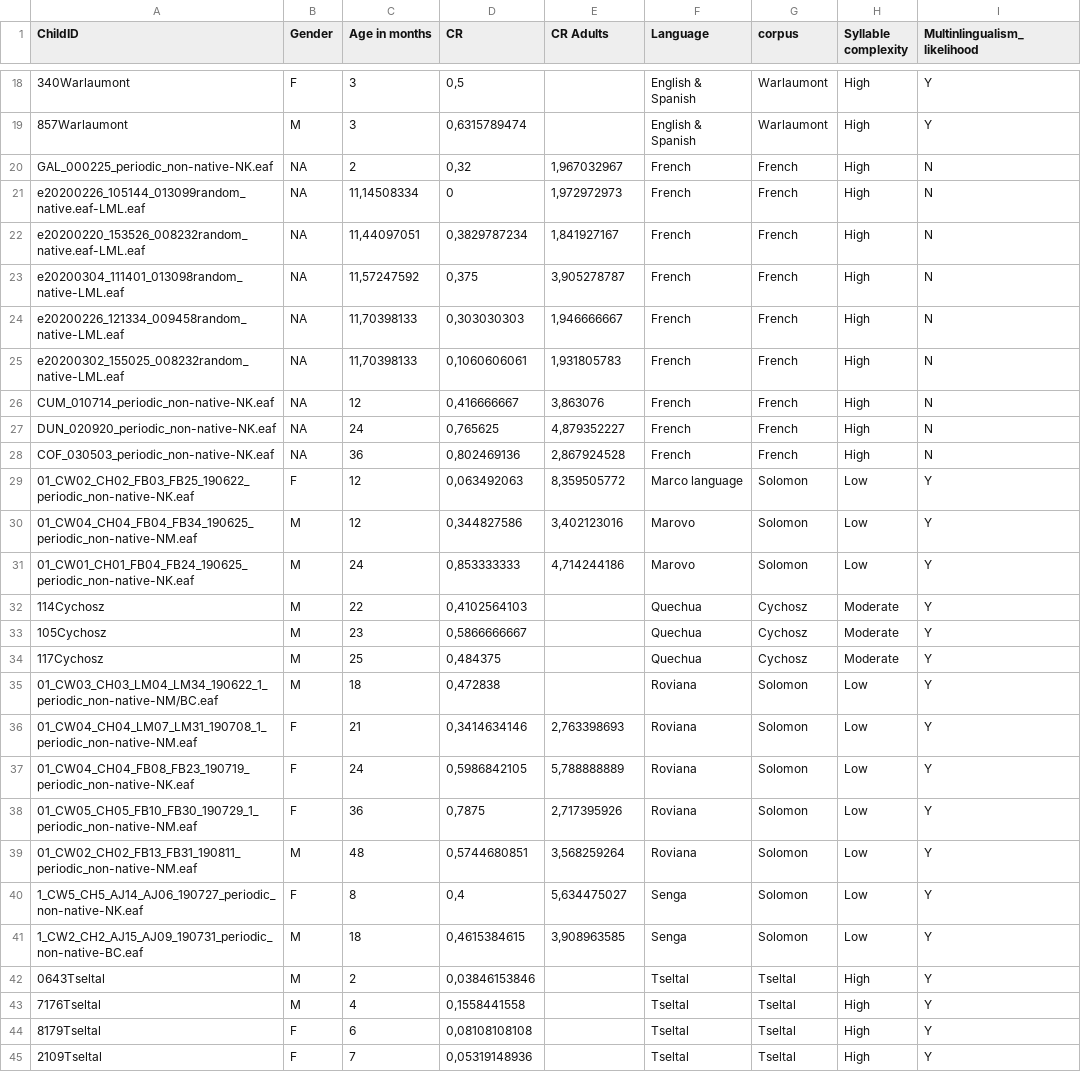
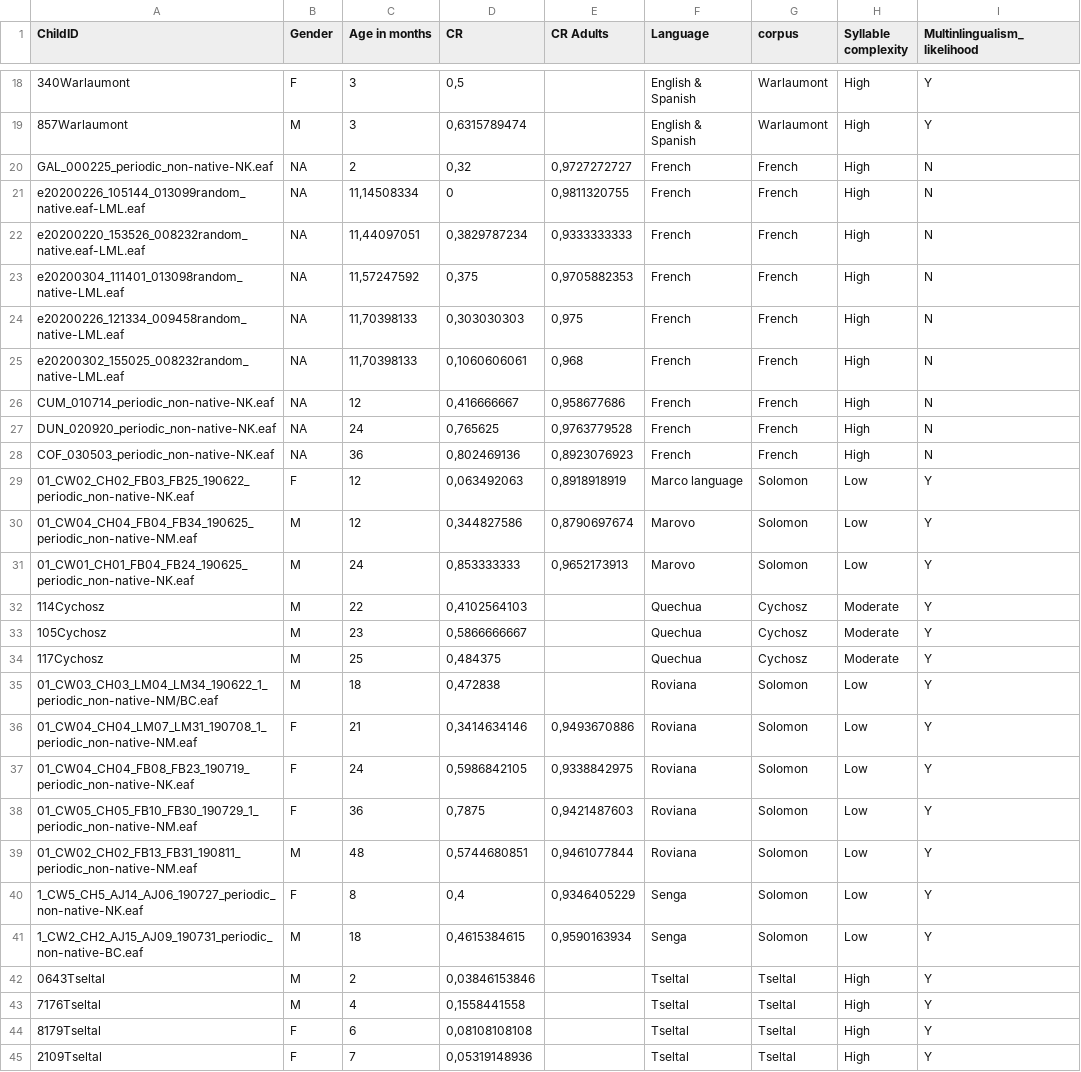
Before and after one commit to LAAC-LSCP/LangComplexity, a CSV file: Data/CR_by_child.csv, drawn as a sheet; only a part is shown, gaps mark what is left out; the diff covers the shown part only.

```diff
--- a/Data/CR_by_child.csv
+++ b/Data/CR_by_child.csv
@@ -19,14 +19,14 @@ ChildID,Gender,Age in months,CR,CR Adults,Language,corpus,Syllable complexity,Mu
 857Warlaumont,M,3,"0,6315789474",,English & Spanish,Warlaumont,High,Y
-GAL_000225_periodic_non-native-NK.eaf,NA,2,"0,32","1,967032967",French,French,High,N
-e20200226_105144_013099random_native.eaf-LML.eaf,NA,"11,14508334",0,"1,972972973",French,French,High,N
-e20200220_153526_008232random_native.eaf-LML.eaf,NA,"11,44097051","0,3829787234","1,841927167",French,French,High,N
-e20200304_111401_013098random_native-LML.eaf,NA,"11,57247592","0,375","3,905278787",French,French,High,N
-e20200226_121334_009458random_native-LML.eaf,NA,"11,70398133","0,303030303","1,946666667",French,French,High,N
-e20200302_155025_008232random_native-LML.eaf,NA,"11,70398133","0,1060606061","1,931805783",French,French,High,N
-CUM_010714_periodic_non-native-NK.eaf,NA,12,"0,416666667","3,863076",French,French,High,N
-DUN_020920_periodic_non-native-NK.eaf,NA,24,"0,765625","4,879352227",French,French,High,N
-COF_030503_periodic_non-native-NK.eaf,NA,36,"0,802469136","2,867924528",French,French,High,N
-01_CW02_CH02_FB03_FB25_190622_periodic_non-native-NK.eaf,F,12,"0,063492063","8,359505772",Marco language,Solomon,Low,Y
-01_CW04_CH04_FB04_FB34_190625_periodic_non-native-NM.eaf,M,12,"0,344827586","3,402123016",Marovo,Solomon,Low,Y
-01_CW01_CH01_FB04_FB24_190625_periodic_non-native-NK.eaf,M,24,"0,853333333","4,714244186",Marovo,Solomon,Low,Y
+GAL_000225_periodic_non-native-NK.eaf,NA,2,"0,32","0,9727272727",French,French,High,N
+e20200226_105144_013099random_native.eaf-LML.eaf,NA,"11,14508334",0,"0,9811320755",French,French,High,N
+e20200220_153526_008232random_native.eaf-LML.eaf,NA,"11,44097051","0,3829787234","0,9333333333",French,French,High,N
+e20200304_111401_013098random_native-LML.eaf,NA,"11,57247592","0,375","0,9705882353",French,French,High,N
+e20200226_121334_009458random_native-LML.eaf,NA,"11,70398133","0,303030303","0,975",French,French,High,N
+e20200302_155025_008232random_native-LML.eaf,NA,"11,70398133","0,1060606061","0,968",French,French,High,N
+CUM_010714_periodic_non-native-NK.eaf,NA,12,"0,416666667","0,958677686",French,French,High,N
+DUN_020920_periodic_non-native-NK.eaf,NA,24,"0,765625","0,9763779528",French,French,High,N
+COF_030503_periodic_non-native-NK.eaf,NA,36,"0,802469136","0,8923076923",French,French,High,N
+01_CW02_CH02_FB03_FB25_190622_periodic_non-native-NK.eaf,F,12,"0,063492063","0,8918918919",Marco language,Solomon,Low,Y
+01_CW04_CH04_FB04_FB34_190625_periodic_non-native-NM.eaf,M,12,"0,344827586","0,8790697674",Marovo,Solomon,Low,Y
+01_CW01_CH01_FB04_FB24_190625_periodic_non-native-NK.eaf,M,24,"0,853333333","0,9652173913",Marovo,Solomon,Low,Y
 114Cychosz,M,22,"0,4102564103",,Quechua,Cychosz,Moderate,Y
@@ -35,8 +35,8 @@ COF_030503_periodic_non-native-NK.eaf,NA,36,"0,802469136","2,867924528",French,F
 01_CW03_CH03_LM04_LM34_190622_1_periodic_non-native-NM/BC.eaf,M,18,"0,472838",,Roviana,Solomon,Low,Y
-01_CW04_CH04_LM07_LM31_190708_1_periodic_non-native-NM.eaf,F,21,"0,3414634146","2,763398693",Roviana,Solomon,Low,Y
-01_CW04_CH04_FB08_FB23_190719_periodic_non-native-NK.eaf,F,24,"0,5986842105","5,788888889",Roviana,Solomon,Low,Y
-01_CW05_CH05_FB10_FB30_190729_1_periodic_non-native-NM.eaf,F,36,"0,7875","2,717395926",Roviana,Solomon,Low,Y
-01_CW02_CH02_FB13_FB31_190811_periodic_non-native-NM.eaf,M,48,"0,5744680851","3,568259264",Roviana,Solomon,Low,Y
-1_CW5_CH5_AJ14_AJ06_190727_periodic_non-native-NK.eaf,F,8,"0,4","5,634475027",Senga,Solomon,Low,Y
-1_CW2_CH2_AJ15_AJ09_190731_periodic_non-native-BC.eaf,M,18,"0,4615384615","3,908963585",Senga,Solomon,Low,Y
+01_CW04_CH04_LM07_LM31_190708_1_periodic_non-native-NM.eaf,F,21,"0,3414634146","0,9493670886",Roviana,Solomon,Low,Y
+01_CW04_CH04_FB08_FB23_190719_periodic_non-native-NK.eaf,F,24,"0,5986842105","0,9338842975",Roviana,Solomon,Low,Y
+01_CW05_CH05_FB10_FB30_190729_1_periodic_non-native-NM.eaf,F,36,"0,7875","0,9421487603",Roviana,Solomon,Low,Y
+01_CW02_CH02_FB13_FB31_190811_periodic_non-native-NM.eaf,M,48,"0,5744680851","0,9461077844",Roviana,Solomon,Low,Y
+1_CW5_CH5_AJ14_AJ06_190727_periodic_non-native-NK.eaf,F,8,"0,4","0,9346405229",Senga,Solomon,Low,Y
+1_CW2_CH2_AJ15_AJ09_190731_periodic_non-native-BC.eaf,M,18,"0,4615384615","0,9590163934",Senga,Solomon,Low,Y
 0643Tseltal,M,2,"0,03846153846",,Tseltal,Tseltal,High,Y
```
Also changed, not shown: 10 edited cells elsewhere in this file, 3 other files.
